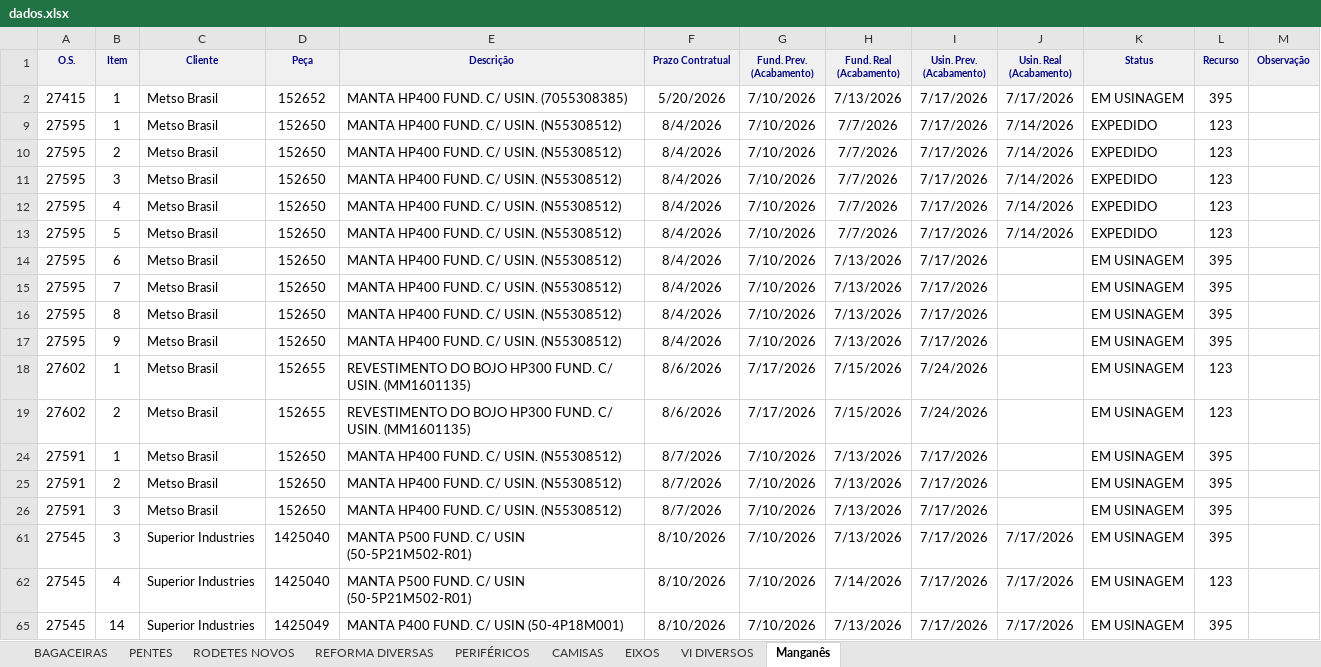
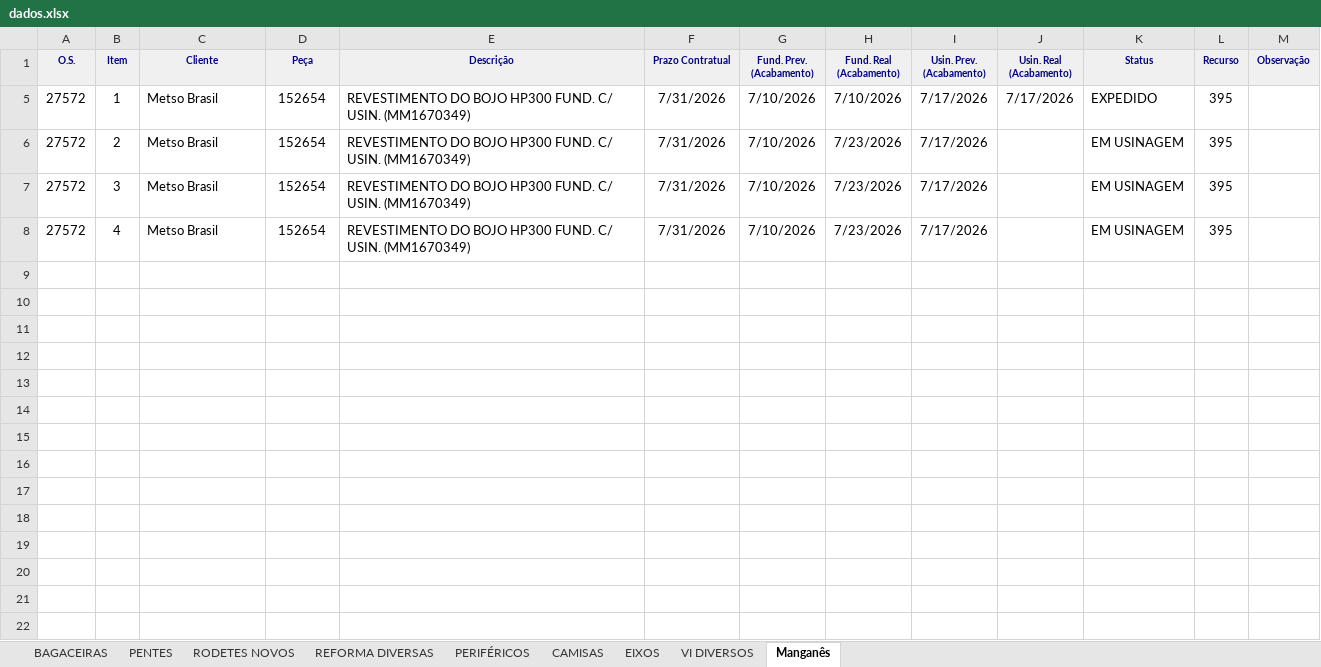
Before and after one commit to marcelodilena/carteira_prod, an Excel workbook: dados.xlsx, sheet Manganês, drawn as a sheet; values as stored, in another font and other column widths than the file's, no borders; removed rows and columns are numbered as before the commit, all else as after; the diff names each change by its address in the sheet, - before the commit and + after, or states it on an @@ line.

```diff
--- a/dados.xlsx (sheet Manganês)
+++ b/dados.xlsx (sheet Manganês)
-A5 (O.S.): 27415
+A5 (O.S.): 27572
-D5 (Peça): 152652
+D5 (Peça): 152654
-E5 (Descrição): MANTA HP400 FUND. C/ USIN. (7055308385)
+E5 (Descrição): REVESTIMENTO DO BOJO HP300 FUND. C/ USIN. (MM1670349)
-F5 (Prazo Contratual): 5/20/2026
+F5 (Prazo Contratual): 7/31/2026
-H5 (Fund. Real (Acabamento)): 7/13/2026
+H5 (Fund. Real (Acabamento)): 7/10/2026
-K5 (Status): EM USINAGEM
+K5 (Status): EXPEDIDO
@@ row 9 hidden: 27595 | 1 | Metso Brasil | 152650 | MANTA HP400 FUND. C/ USIN. (N55308512) | 8/4/2026 | 7/10/2026 | 7/7/2026 | 7/17/2026 | 7/14/2026 | EXPEDIDO | 123 @@
@@ row 10 hidden: 27595 | 2 | Metso Brasil | 152650 | MANTA HP400 FUND. C/ USIN. (N55308512) | 8/4/2026 | 7/10/2026 | 7/7/2026 | 7/17/2026 | 7/14/2026 | EXPEDIDO | 123 @@
@@ row 11 hidden: 27595 | 3 | Metso Brasil | 152650 | MANTA HP400 FUND. C/ USIN. (N55308512) | 8/4/2026 | 7/10/2026 | 7/7/2026 | 7/17/2026 | 7/14/2026 | EXPEDIDO | 123 @@
@@ row 12 hidden: 27595 | 4 | Metso Brasil | 152650 | MANTA HP400 FUND. C/ USIN. (N55308512) | 8/4/2026 | 7/10/2026 | 7/7/2026 | 7/17/2026 | 7/14/2026 | EXPEDIDO | 123 @@
@@ row 13 hidden: 27595 | 5 | Metso Brasil | 152650 | MANTA HP400 FUND. C/ USIN. (N55308512) | 8/4/2026 | 7/10/2026 | 7/7/2026 | 7/17/2026 | 7/14/2026 | EXPEDIDO | 123 @@
-row 14: 27595 | 6 | Metso Brasil | 152650 | MANTA HP400 FUND. C/ USIN. (N55308512) | 8/4/2026 | 7/10/2026 | 7/13/2026 | 7/17/2026 |  | EM USINAGEM | 395
-row 15: 27595 | 7 | Metso Brasil | 152650 | MANTA HP400 FUND. C/ USIN. (N55308512) | 8/4/2026 | 7/10/2026 | 7/13/2026 | 7/17/2026 |  | EM USINAGEM | 395
-row 16: 27595 | 8 | Metso Brasil | 152650 | MANTA HP400 FUND. C/ USIN. (N55308512) | 8/4/2026 | 7/10/2026 | 7/13/2026 | 7/17/2026 |  | EM USINAGEM | 395
-row 17: 27595 | 9 | Metso Brasil | 152650 | MANTA HP400 FUND. C/ USIN. (N55308512) | 8/4/2026 | 7/10/2026 | 7/13/2026 | 7/17/2026 |  | EM USINAGEM | 395
-row 18: 27602 | 1 | Metso Brasil | 152655 | REVESTIMENTO DO BOJO HP300 FUND. C/ USIN. (MM1601135) | 8/6/2026 | 7/17/2026 | 7/15/2026 | 7/24/2026 |  | EM USINAGEM | 123
-row 19: 27602 | 2 | Metso Brasil | 152655 | REVESTIMENTO DO BOJO HP300 FUND. C/ USIN. (MM1601135) | 8/6/2026 | 7/17/2026 | 7/15/2026 | 7/24/2026 |  | EM USINAGEM | 123
-row 24: 27591 | 1 | Metso Brasil | 152650 | MANTA HP400 FUND. C/ USIN. (N55308512) | 8/7/2026 | 7/10/2026 | 7/13/2026 | 7/17/2026 |  | EM USINAGEM | 395
-A6:A7 (O.S.): 27591
+A6:A7 (O.S.): 27572
-D6:D7 (Peça): 152650
+D6:D7 (Peça): 152654
-E6:E7 (Descrição): MANTA HP400 FUND. C/ USIN. (N55308512)
+E6:E7 (Descrição): REVESTIMENTO DO BOJO HP300 FUND. C/ USIN. (MM1670349)
-F6:F7 (Prazo Contratual): 8/7/2026
+F6:F7 (Prazo Contratual): 7/31/2026
-H6:H7 (Fund. Real (Acabamento)): 7/13/2026
+H6:H7 (Fund. Real (Acabamento)): 7/23/2026
@@ row 61 hidden: 27545 | 3 | Superior Industries | 1425040 | MANTA P500 FUND. C/ USIN (50-5P21M502-R01) | 8/10/2026 | 7/10/2026 | 7/13/2026 | 7/17/2026 | 7/17/2026 | EM USINAGEM | 395 @@
@@ row 62 hidden: 27545 | 4 | Superior Industries | 1425040 | MANTA P500 FUND. C/ USIN (50-5P21M502-R01) | 8/10/2026 | 7/10/2026 | 7/14/2026 | 7/17/2026 | 7/17/2026 | EM USINAGEM | 123 @@
@@ row 65 hidden: 27545 | 14 | Superior Industries | 1425049 | MANTA P400 FUND. C/ USIN (50-4P18M001) | 8/10/2026 | 7/10/2026 | 7/13/2026 | 7/17/2026 | 7/17/2026 | EM USINAGEM | 395 @@
+row 8: 27572 | 4 | Metso Brasil | 152654 | REVESTIMENTO DO BOJO HP300 FUND. C/ USIN. (MM1670349) | 7/31/2026 | 7/10/2026 | 7/23/2026 | 7/17/2026 |  | EM USINAGEM | 395
```
Also changed, not shown: sheet PERIFÉRICOS, sheet PENTES, sheet EIXOS, sheet VI DIVERSOS, sheet CAMISAS, sheet BAGACEIRAS, 2 more sheets, hidden cells.
